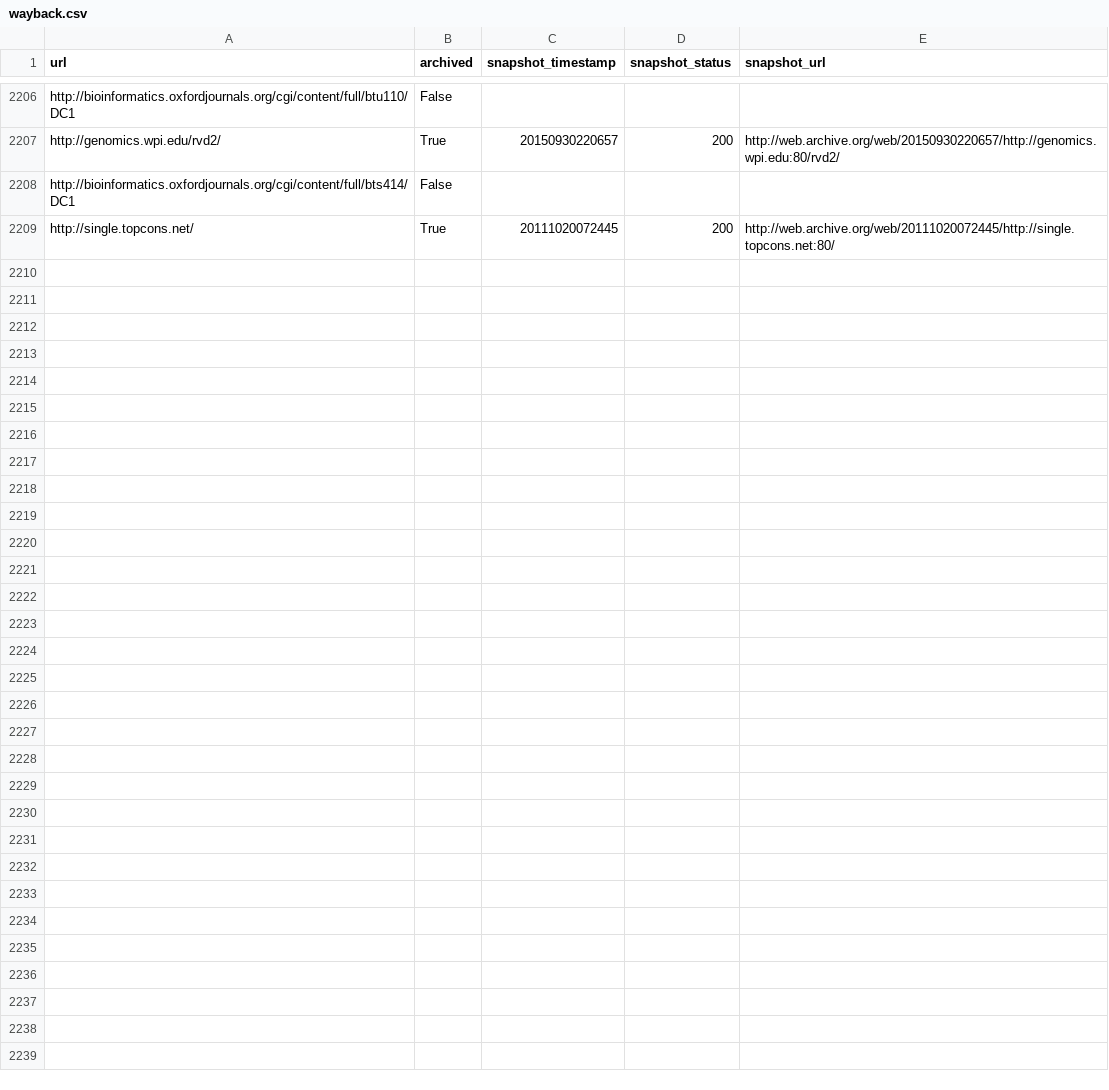
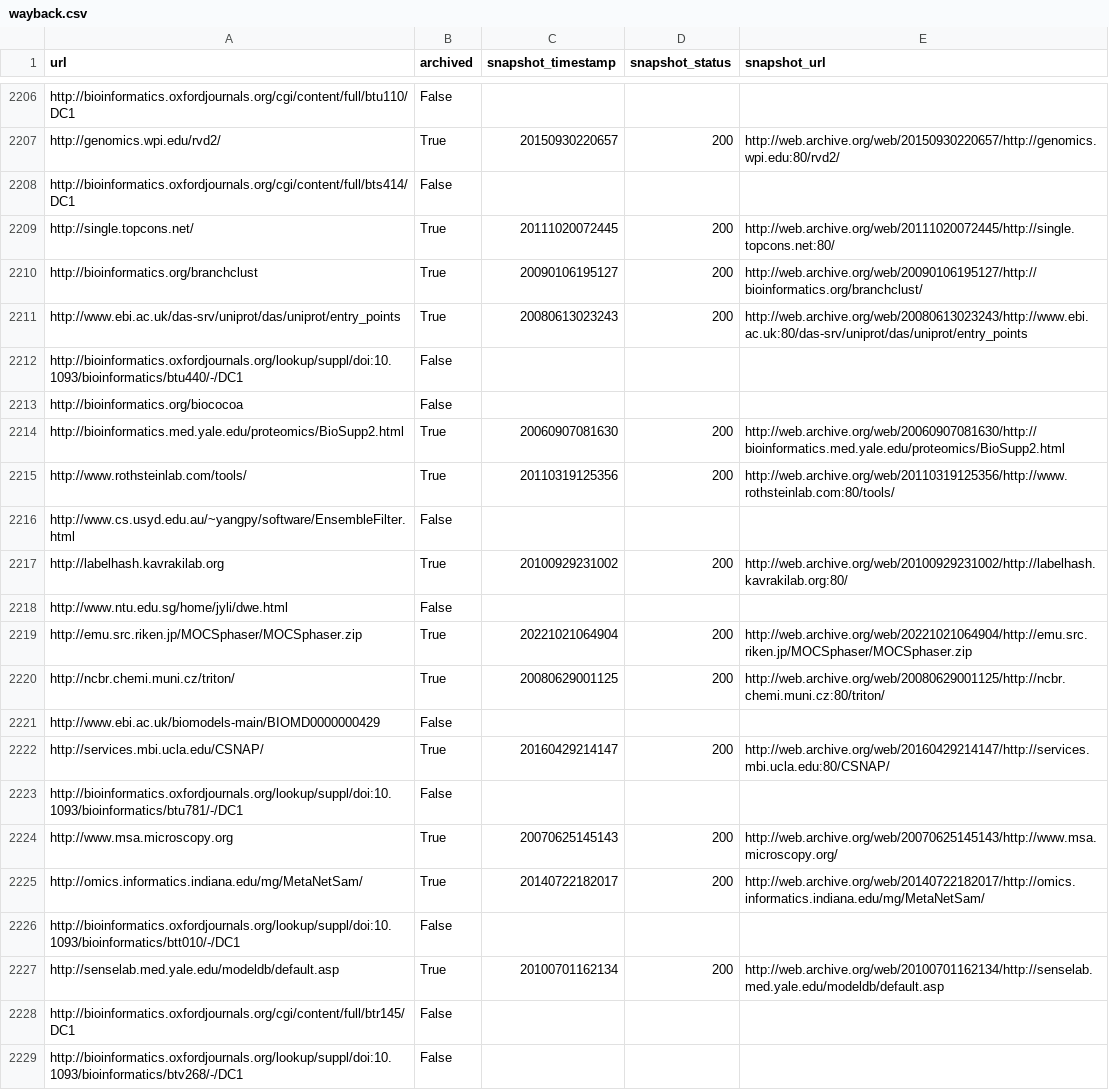
Before and after one commit to jeonglab-bcm/fossil, a CSV file: availability-audit/wayback.csv, drawn as a sheet; only a part is shown, gaps mark what is left out; the diff names each change by its address in the sheet, - before the commit and + after, or states it on an @@ line.

```diff
--- a/availability-audit/wayback.csv
+++ b/availability-audit/wayback.csv
+row 2210: http://bioinformatics.org/branchclust | True | 20090106195127 | 200 | http://web.archive.org/web/20090106195127/http://bioinformatics.org/branchclust/
+row 2211: http://www.ebi.ac.uk/das-srv/uniprot/das/uniprot/entry_points | True | 20080613023243 | 200 | http://web.archive.org/web/20080613023243/http://www.ebi.ac.uk:80/das-srv/uniprot/das/uniprot/entry_points
+row 2212: http://bioinformatics.oxfordjournals.org/lookup/suppl/doi:10.1093/bioinformatics/btu440/-/DC1 | False
+row 2213: http://bioinformatics.org/biococoa | False
+row 2214: http://bioinformatics.med.yale.edu/proteomics/BioSupp2.html | True | 20060907081630 | 200 | http://web.archive.org/web/20060907081630/http://bioinformatics.med.yale.edu/proteomics/BioSupp2.html
+row 2215: http://www.rothsteinlab.com/tools/ | True | 20110319125356 | 200 | http://web.archive.org/web/20110319125356/http://www.rothsteinlab.com:80/tools/
+row 2216: http://www.cs.usyd.edu.au/~yangpy/software/EnsembleFilter.html | False
+row 2217: http://labelhash.kavrakilab.org | True | 20100929231002 | 200 | http://web.archive.org/web/20100929231002/http://labelhash.kavrakilab.org:80/
+row 2218: http://www.ntu.edu.sg/home/jyli/dwe.html | False
+row 2219: http://emu.src.riken.jp/MOCSphaser/MOCSphaser.zip | True | 20221021064904 | 200 | http://web.archive.org/web/20221021064904/http://emu.src.riken.jp/MOCSphaser/MOCSphaser.zip
+row 2220: http://ncbr.chemi.muni.cz/triton/ | True | 20080629001125 | 200 | http://web.archive.org/web/20080629001125/http://ncbr.chemi.muni.cz:80/triton/
+row 2221: http://www.ebi.ac.uk/biomodels-main/BIOMD0000000429 | False
+row 2222: http://services.mbi.ucla.edu/CSNAP/ | True | 20160429214147 | 200 | http://web.archive.org/web/20160429214147/http://services.mbi.ucla.edu:80/CSNAP/
+row 2223: http://bioinformatics.oxfordjournals.org/lookup/suppl/doi:10.1093/bioinformatics/btu781/-/DC1 | False
+row 2224: http://www.msa.microscopy.org | True | 20070625145143 | 200 | http://web.archive.org/web/20070625145143/http://www.msa.microscopy.org/
+row 2225: http://omics.informatics.indiana.edu/mg/MetaNetSam/ | True | 20140722182017 | 200 | http://web.archive.org/web/20140722182017/http://omics.informatics.indiana.edu/mg/MetaNetSam/
+row 2226: http://bioinformatics.oxfordjournals.org/lookup/suppl/doi:10.1093/bioinformatics/btt010/-/DC1 | False
+row 2227: http://senselab.med.yale.edu/modeldb/default.asp | True | 20100701162134 | 200 | http://web.archive.org/web/20100701162134/http://senselab.med.yale.edu/modeldb/default.asp
+row 2228: http://bioinformatics.oxfordjournals.org/cgi/content/full/btr145/DC1 | False
+row 2229: http://bioinformatics.oxfordjournals.org/lookup/suppl/doi:10.1093/bioinformatics/btv268/-/DC1 | False
```
